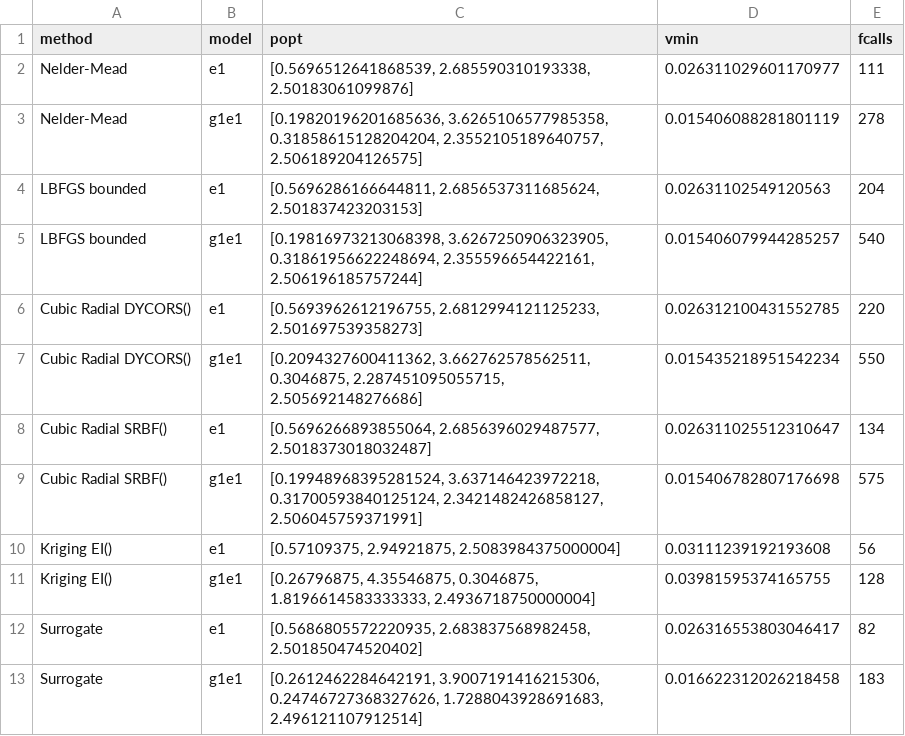
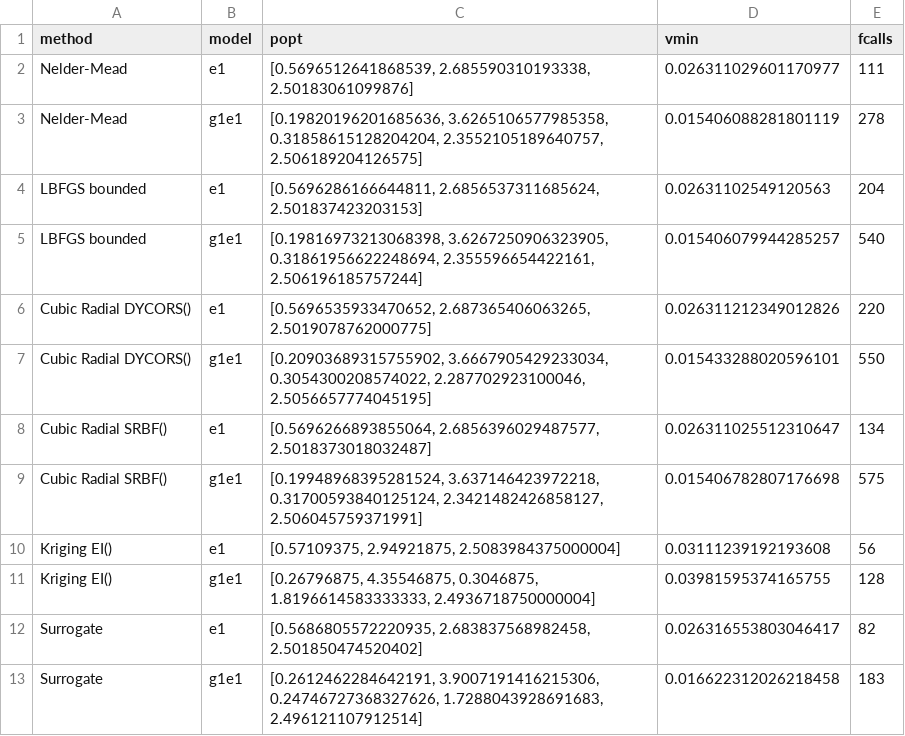
Before and after one commit to spalato/Surfit.jl, a CSV file: scratch/results/optim_results.csv (was results/optim_results.csv), drawn as a sheet.

```diff
--- a/results/optim_results.csv
+++ b/scratch/results/optim_results.csv
@@ -5,4 +5,4 @@ LBFGS bounded,e1,"[0.5696286166644811, 2.6856537311685624, 2.501837423203153]",0
 LBFGS bounded,g1e1,"[0.19816973213068398, 3.6267250906323905, 0.31861956622248694, 2.355596654422161, 2.506196185757244]",0.015406079944285257,540
-Cubic Radial DYCORS(),e1,"[0.5693962612196755, 2.6812994121125233, 2.501697539358273]",0.026312100431552785,220
-Cubic Radial DYCORS(),g1e1,"[0.2094327600411362, 3.662762578562511, 0.3046875, 2.287451095055715, 2.505692148276686]",0.015435218951542234,550
+Cubic Radial DYCORS(),e1,"[0.5696535933470652, 2.687365406063265, 2.5019078762000775]",0.026311212349012826,220
+Cubic Radial DYCORS(),g1e1,"[0.20903689315755902, 3.6667905429233034, 0.3054300208574022, 2.287702923100046, 2.5056657774045195]",0.015433288020596101,550
 Cubic Radial SRBF(),e1,"[0.5696266893855064, 2.6856396029487577, 2.5018373018032487]",0.026311025512310647,134
```
Also changed, not shown: 12 other files.
